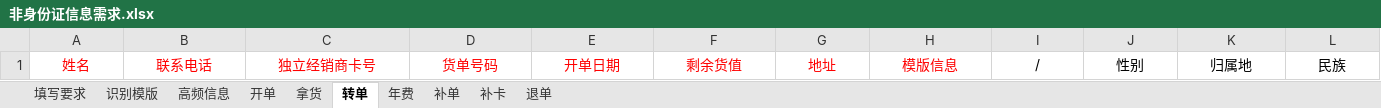
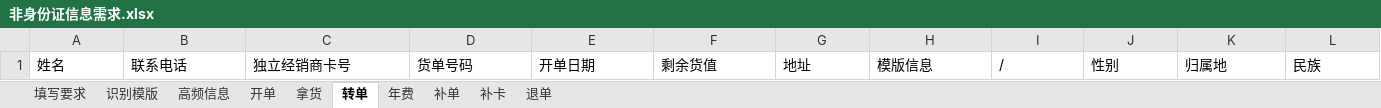
Before and after one commit to Dufren-Gong/id_card_mlsd_paddle-ocr_edit, an Excel workbook: 配置/非身份证信息需求.xlsx, sheet 转单, drawn as a sheet; only a part is shown; values as stored, in another font and other column widths than the file's, no borders; the diff covers the shown part only; the diff names each change by its address in the sheet, - before the commit and + after, or states it on an @@ line.

```diff
--- a/配置/非身份证信息需求.xlsx (sheet 转单)
+++ b/配置/非身份证信息需求.xlsx (sheet 转单)
-A1:H1 text colour: #FF0000
+A1:H1 text colour: black
-A1:L1 alignment: center
+A1:L1 alignment: left
```
Also changed, not shown: cell formats elsewhere in this sheet, sheet 填写要求, sheet 拿货, sheet 开单, sheet 补单, sheet 补卡, sheet 退单, 2 more sheets, 4 other files.
